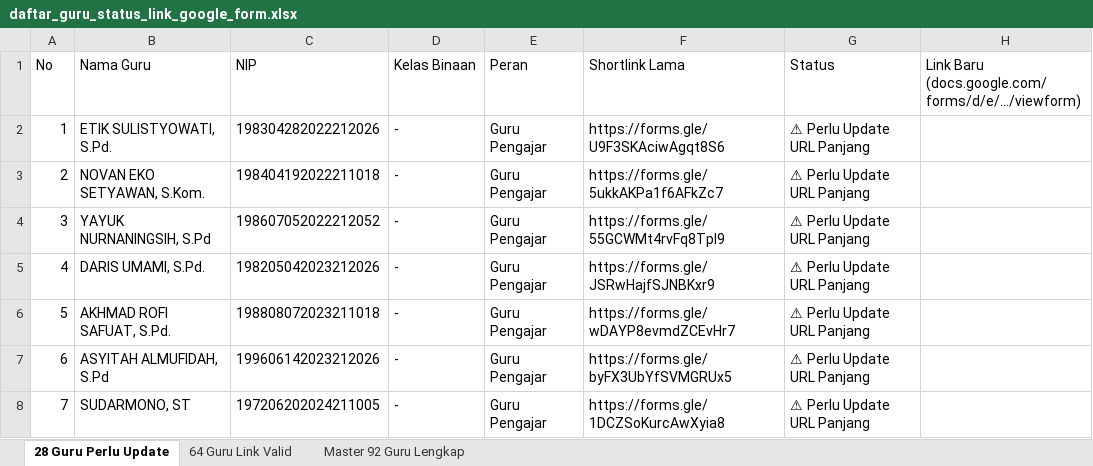
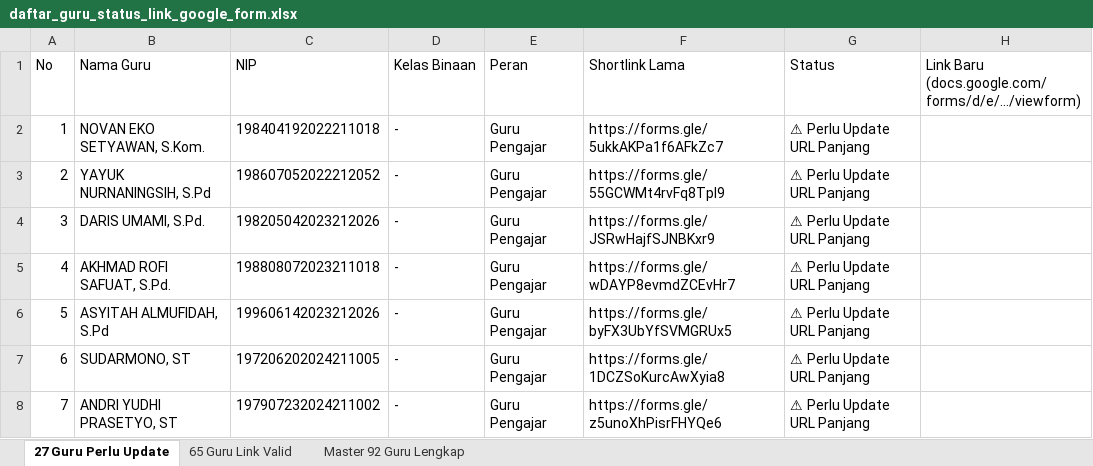
Before and after one commit to iskakfatoni/portalautoform, an Excel workbook: daftar_guru_status_link_google_form.xlsx, sheet 27 Guru Perlu Update, drawn as a sheet; only a part is shown; the shorter side is filled out with more unchanged rows; values as stored, in another font and other column widths than the file's, no borders; removed rows and columns are numbered as before the commit, all else as after; the diff names each change by its address in the sheet, - before the commit and + after, or states it on an @@ line.

Commit message:
Update ETIK SULISTYOWATI, S.Pd. Google Form URL and update Excel export

```diff
--- a/daftar_guru_status_link_google_form.xlsx (sheet 27 Guru Perlu Update)
+++ b/daftar_guru_status_link_google_form.xlsx (sheet 27 Guru Perlu Update)
-sheet tab: 28 Guru Perlu Update
+sheet tab: 27 Guru Perlu Update
-sheet tab: 64 Guru Link Valid
+sheet tab: 65 Guru Link Valid
-row 2: 1 | ETIK SULISTYOWATI, S.Pd. | 198304282022212026 | - | Guru Pengajar | https://forms.gle/U9F3SKAciwAgqt8S6 | ⚠ Perlu Update URL Panjang
@@ column A (No) renumbered from row 2 down @@
```
Also changed, not shown: sheet 65 Guru Link Valid, sheet Master 92 Guru Lengkap, 1 other file.
